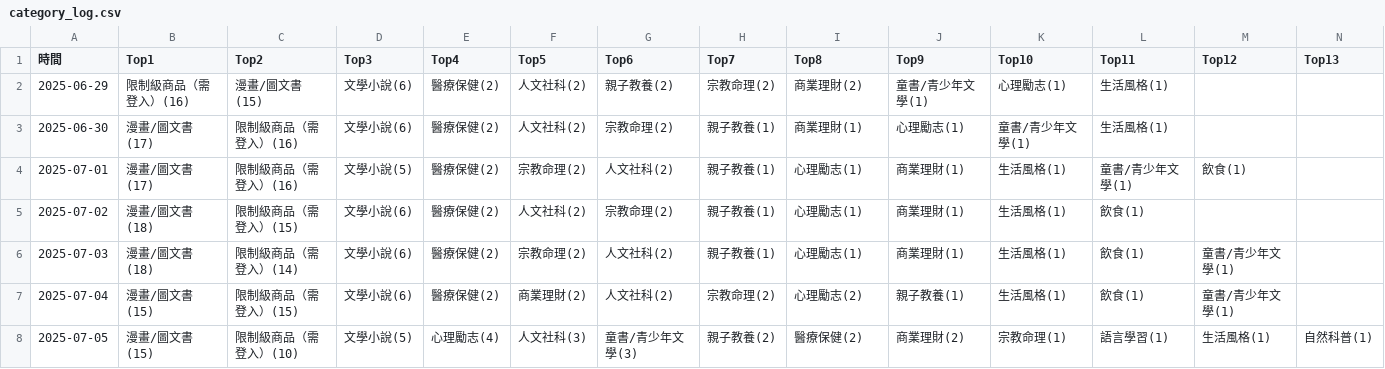
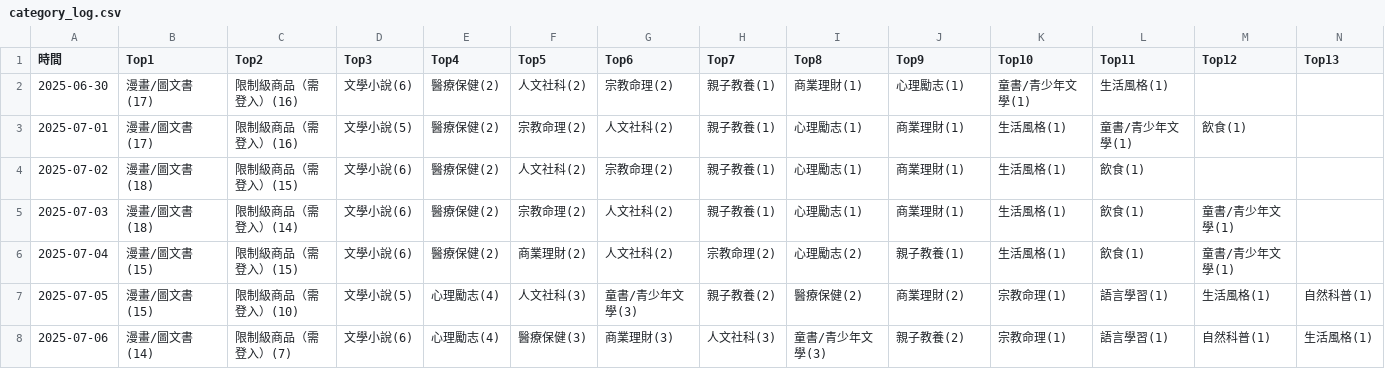
Before and after one commit to allenwhitewho/open_platform_final_project, a CSV file: category_log.csv, drawn as a sheet; only a part is shown; removed rows and columns are numbered as before the commit, all else as after; rows hold the shown columns only; the diff names each change by its address in the sheet, - before the commit and + after, or states it on an @@ line.

```diff
--- a/category_log.csv
+++ b/category_log.csv
-row 2: 2025-06-29 | 限制級商品（需登入）(16) | 漫畫/圖文書(15) | 文學小說(6) | 醫療保健(2) | 人文社科(2) | 親子教養(2) | 宗教命理(2) | 商業理財(2) | 童書/青少年文學(1) | 心理勵志(1) | 生活風格(1)
+row 8: 2025-07-06 | 漫畫/圖文書(14) | 限制級商品（需登入）(7) | 文學小說(6) | 心理勵志(4) | 醫療保健(3) | 商業理財(3) | 人文社科(3) | 童書/青少年文學(3) | 親子教養(2) | 宗教命理(1) | 語言學習(1) | 自然科普(1) | 生活風格(1)
```
Also changed, not shown: api.csv, history.csv, 7 other files.
